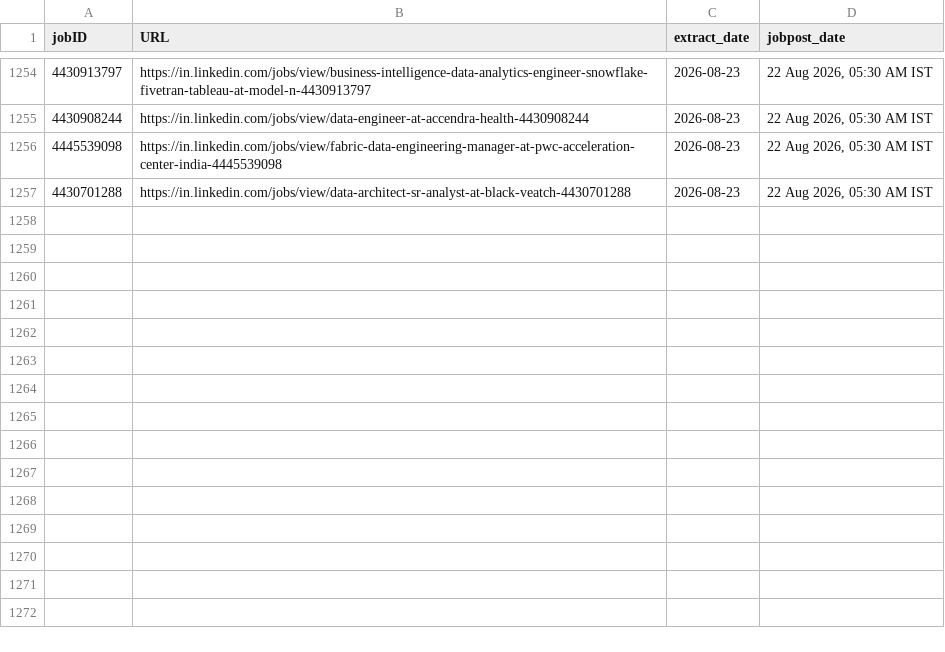
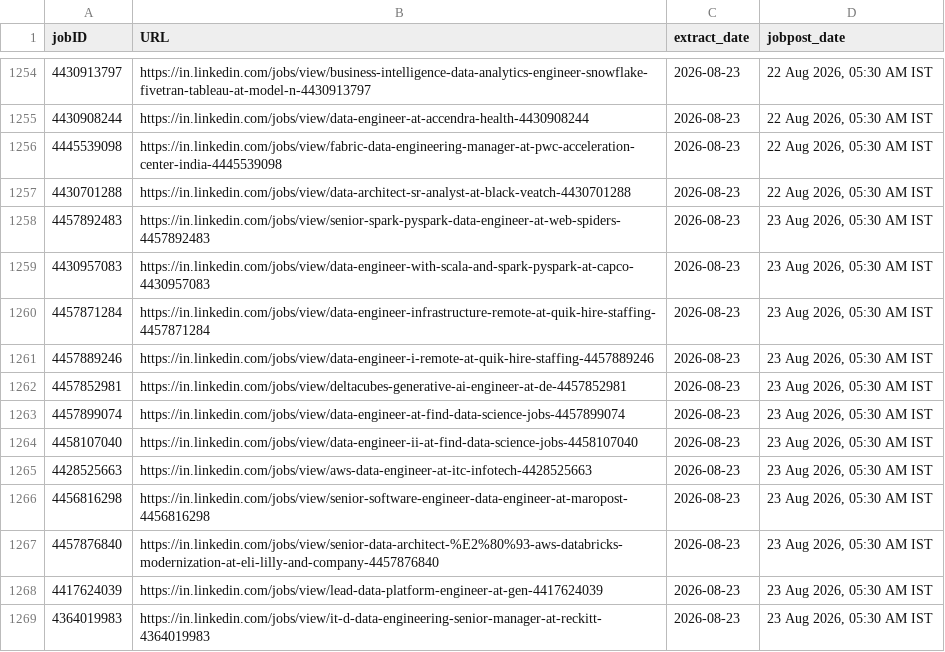
Before and after one commit to Nilkamal-m/ecomdata, a CSV file: temp.csv, drawn as a sheet; only a part is shown, gaps mark what is left out; the diff names each change by its address in the sheet, - before the commit and + after, or states it on an @@ line.

```diff
--- a/temp.csv
+++ b/temp.csv
+row 1258: 4457892483 | https://in.linkedin.com/jobs/view/senior-spark-pyspark-data-engineer-at-web-spiders-4457892483 | 2026-08-23 | 23 Aug 2026, 05:30 AM IST
+row 1259: 4430957083 | https://in.linkedin.com/jobs/view/data-engineer-with-scala-and-spark-pyspark-at-capco-4430957083 | 2026-08-23 | 23 Aug 2026, 05:30 AM IST
+row 1260: 4457871284 | https://in.linkedin.com/jobs/view/data-engineer-infrastructure-remote-at-quik-hire-staffing-4457871284 | 2026-08-23 | 23 Aug 2026, 05:30 AM IST
+row 1261: 4457889246 | https://in.linkedin.com/jobs/view/data-engineer-i-remote-at-quik-hire-staffing-4457889246 | 2026-08-23 | 23 Aug 2026, 05:30 AM IST
+row 1262: 4457852981 | https://in.linkedin.com/jobs/view/deltacubes-generative-ai-engineer-at-de-4457852981 | 2026-08-23 | 23 Aug 2026, 05:30 AM IST
+row 1263: 4457899074 | https://in.linkedin.com/jobs/view/data-engineer-at-find-data-science-jobs-4457899074 | 2026-08-23 | 23 Aug 2026, 05:30 AM IST
+row 1264: 4458107040 | https://in.linkedin.com/jobs/view/data-engineer-ii-at-find-data-science-jobs-4458107040 | 2026-08-23 | 23 Aug 2026, 05:30 AM IST
+row 1265: 4428525663 | https://in.linkedin.com/jobs/view/aws-data-engineer-at-itc-infotech-4428525663 | 2026-08-23 | 23 Aug 2026, 05:30 AM IST
+row 1266: 4456816298 | https://in.linkedin.com/jobs/view/senior-software-engineer-data-engineer-at-maropost-4456816298 | 2026-08-23 | 23 Aug 2026, 05:30 AM IST
+row 1267: 4457876840 | https://in.linkedin.com/jobs/view/senior-data-architect-%E2%80%93-aws-databricks-modernization-at-eli-lilly-and-company-4457876840 | 2026-08-23 | 23 Aug 2026, 05:30 AM IST
+row 1268: 4417624039 | https://in.linkedin.com/jobs/view/lead-data-platform-engineer-at-gen-4417624039 | 2026-08-23 | 23 Aug 2026, 05:30 AM IST
+row 1269: 4364019983 | https://in.linkedin.com/jobs/view/it-d-data-engineering-senior-manager-at-reckitt-4364019983 | 2026-08-23 | 23 Aug 2026, 05:30 AM IST
```
